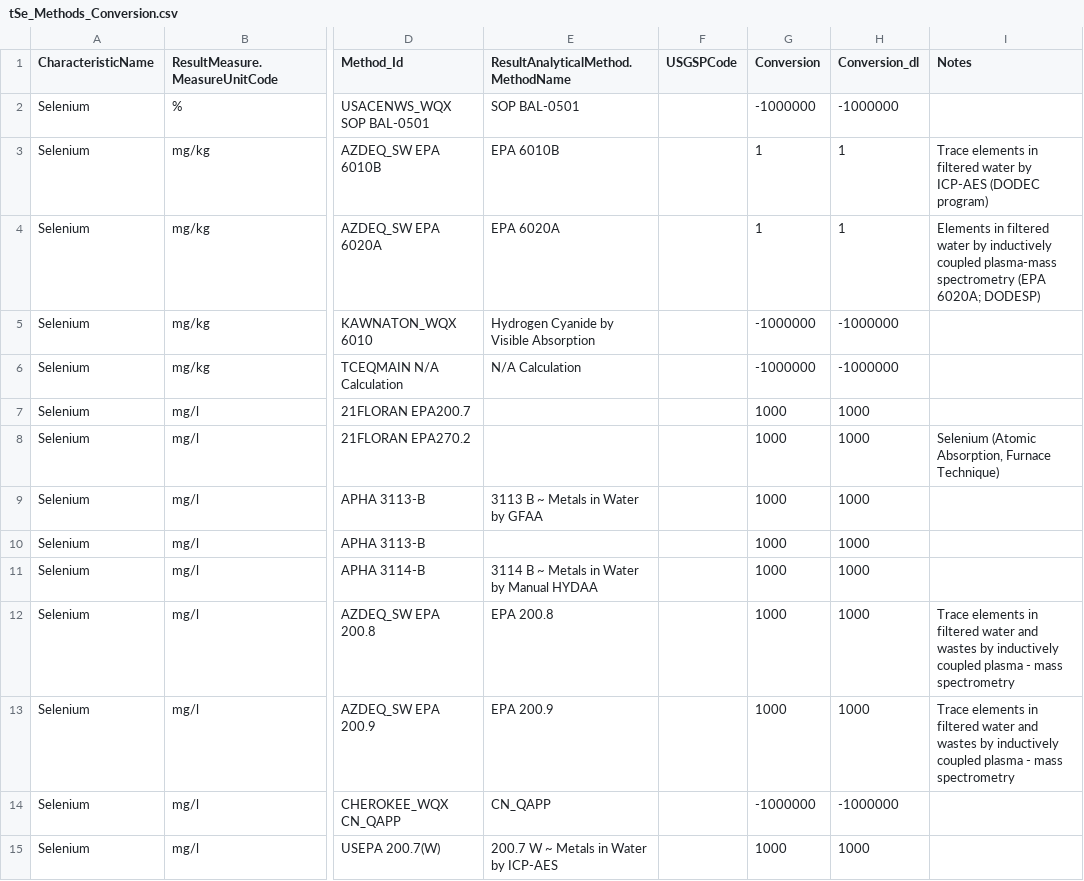
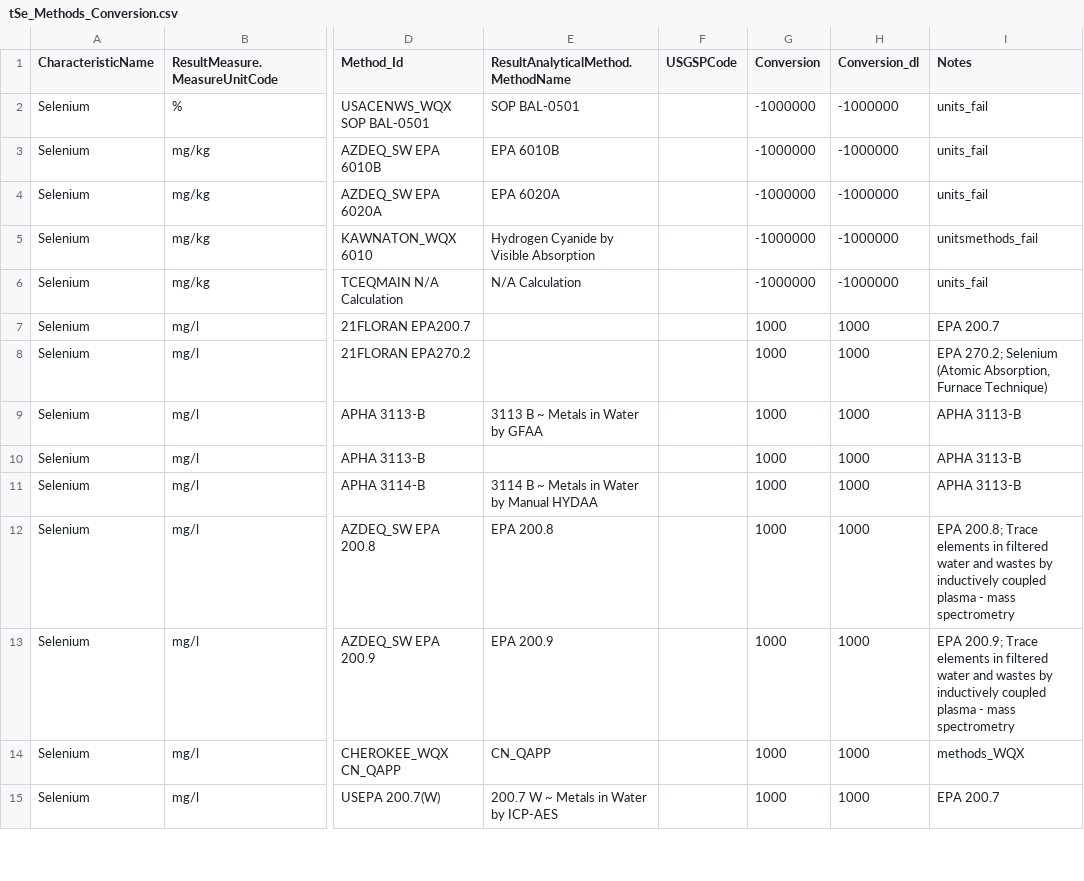
Before and after one commit to cont-limno/lagos_database, a CSV file: conversion_files/tSe_Methods_Conversion.csv, drawn as a sheet; only a part is shown, gaps mark what is left out; the diff covers the shown part only; the diff names each change by its address in the sheet, - before the commit and + after, or states it on an @@ line.

Commit message:
Update tSe_Methods_Conversion.csv
Tidied up notes etc.

```diff
--- a/conversion_files/tSe_Methods_Conversion.csv
+++ b/conversion_files/tSe_Methods_Conversion.csv
-I2 (Notes): (empty)
+I2 (Notes): units_fail
-G3:G4 (Conversion): 1
+G3:G4 (Conversion): -1000000
-H3:H4 (Conversion_dl): 1
+H3:H4 (Conversion_dl): -1000000
-I3 (Notes): Trace elements in filtered water by ICP-AES (DODEC program)
+I3 (Notes): units_fail
-I4 (Notes): Elements in filtered water by inductively coupled plasma-mass spectrometry (EPA 6020A; DODESP)
+I4 (Notes): units_fail
-I5 (Notes): (empty)
+I5 (Notes): unitsmethods_fail
-I6 (Notes): (empty)
+I6 (Notes): units_fail
-I7 (Notes): (empty)
+I7 (Notes): EPA 200.7
-I8 (Notes): Selenium (Atomic…
+I8 (Notes): EPA 270.2; Selenium (Atomic…
-I9:I11 (Notes): (empty)
+I9:I11 (Notes): APHA 3113-B
-I12 (Notes): Trace elements…
+I12 (Notes): EPA 200.8; Trace elements…
-I13 (Notes): Trace elements…
+I13 (Notes): EPA 200.9; Trace elements…
-G14 (Conversion): -1000000
+G14 (Conversion): 1000
-H14 (Conversion_dl): -1000000
+H14 (Conversion_dl): 1000
-I14 (Notes): (empty)
+I14 (Notes): methods_WQX
-I15 (Notes): (empty)
+I15 (Notes): EPA 200.7
```
Also changed, not shown: 87 edited cells elsewhere in this file.
